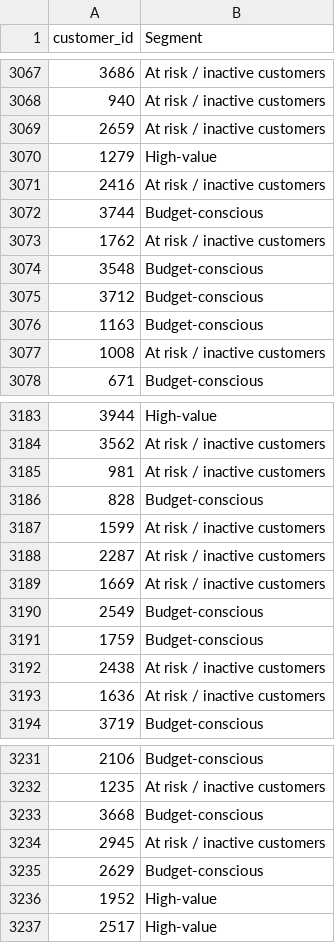
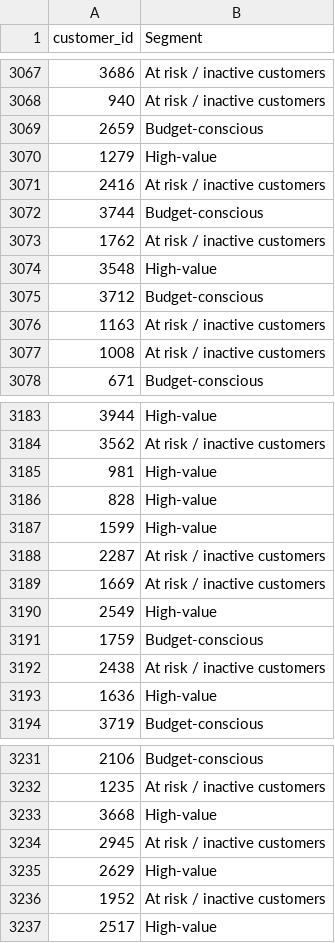
Before and after one commit to yjh-jy/dsa3101-bank-marketing-group-1, a CSV file: customer_segmentation/customer_segments.csv, drawn as a sheet; only a part is shown, gaps mark what is left out; the diff covers the shown part only.

Commit message:
New segments with new data. Data not pulled in yet

```diff
--- a/customer_segmentation/customer_segments.csv
+++ b/customer_segmentation/customer_segments.csv
@@ -3068,3 +3068,3 @@ customer_id,Segment
 940,At risk / inactive customers
-2659,At risk / inactive customers
+2659,Budget-conscious
 1279,High-value
@@ -3073,5 +3073,5 @@ customer_id,Segment
 1762,At risk / inactive customers
-3548,Budget-conscious
+3548,High-value
 3712,Budget-conscious
-1163,Budget-conscious
+1163,At risk / inactive customers
 1008,At risk / inactive customers
@@ -3184,11 +3184,11 @@ customer_id,Segment
 3562,At risk / inactive customers
-981,At risk / inactive customers
-828,Budget-conscious
-1599,At risk / inactive customers
+981,High-value
+828,High-value
+1599,High-value
 2287,At risk / inactive customers
 1669,At risk / inactive customers
-2549,Budget-conscious
+2549,High-value
 1759,Budget-conscious
 2438,At risk / inactive customers
-1636,At risk / inactive customers
+1636,High-value
 3719,Budget-conscious
@@ -3232,6 +3232,6 @@ customer_id,Segment
 1235,At risk / inactive customers
-3668,Budget-conscious
+3668,High-value
 2945,At risk / inactive customers
-2629,Budget-conscious
-1952,High-value
+2629,High-value
+1952,At risk / inactive customers
 2517,High-value
```
Also changed, not shown: 84 edited cells elsewhere in this file, 6 other files.
